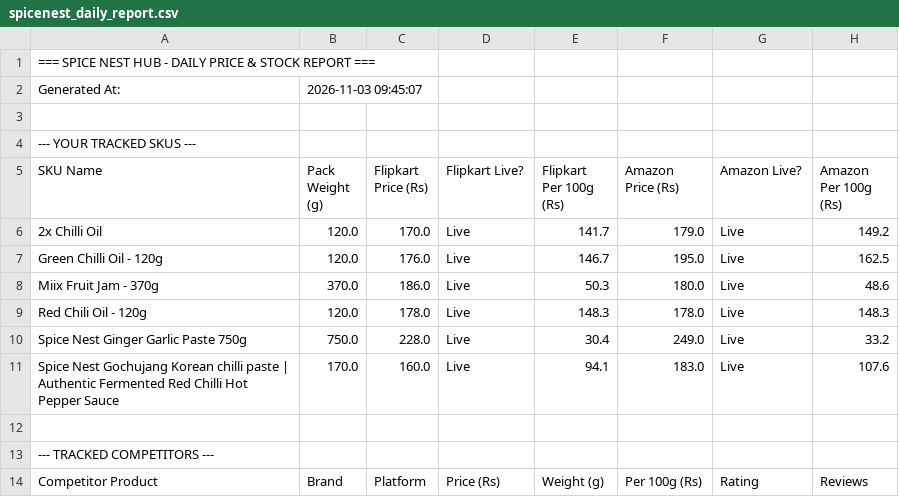
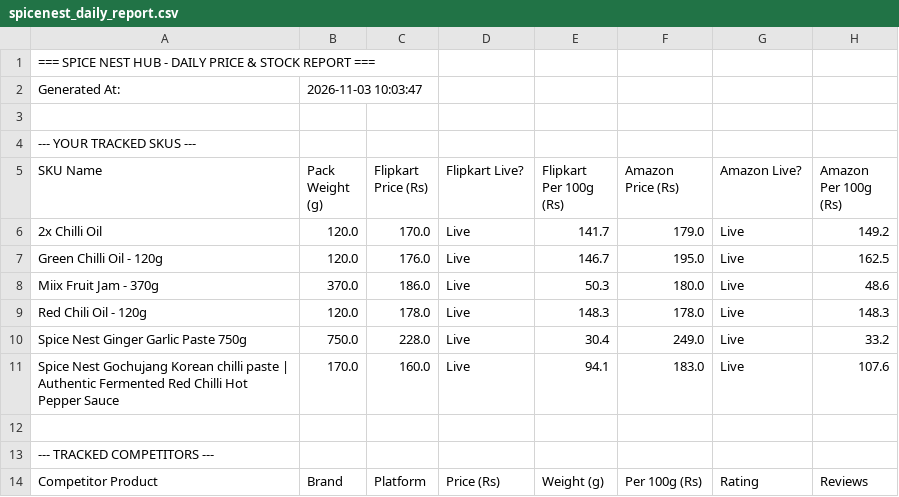
Before and after one commit to parth-limitless/Parth-E-com, a CSV file: spice-nest-hub/spicenest_daily_report.csv, drawn as a sheet; only a part is shown; the diff names each change by its address in the sheet, - before the commit and + after, or states it on an @@ line.

```diff
--- a/spice-nest-hub/spicenest_daily_report.csv
+++ b/spice-nest-hub/spicenest_daily_report.csv
-B2 (Pack Weight (g)): 2026-11-03 09:45:07
+B2 (Pack Weight (g)): 2026-11-03 10:03:47
```
Also changed, not shown: 4 other files.
